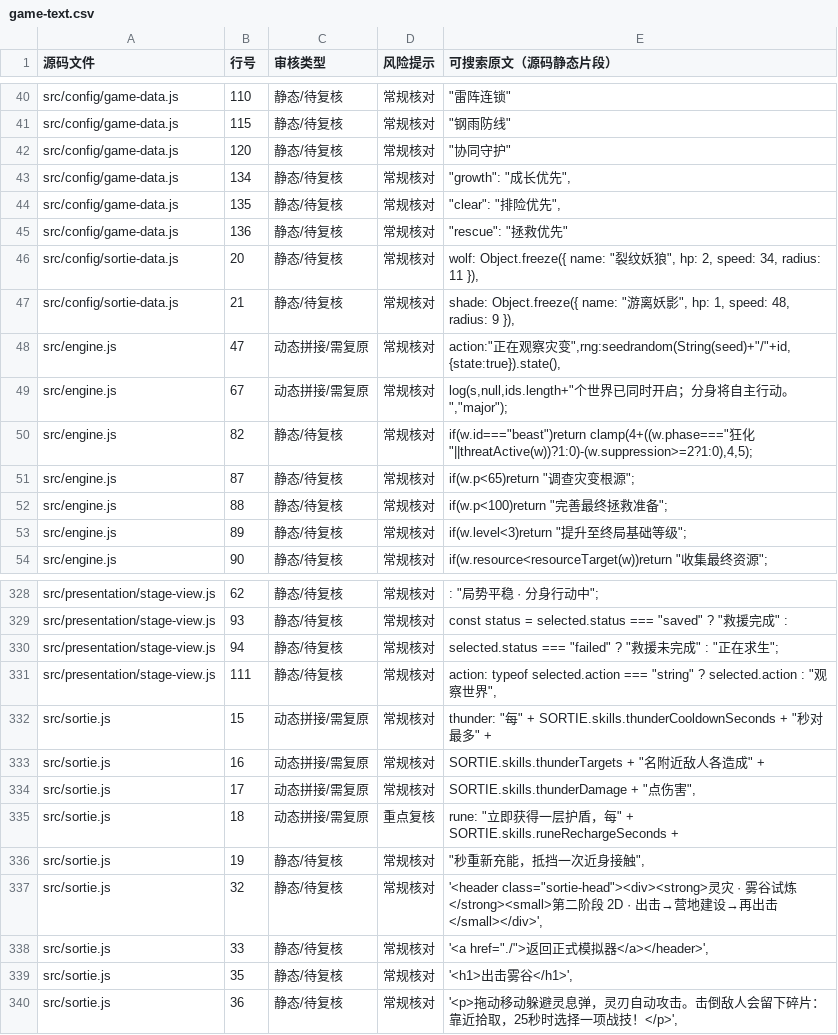
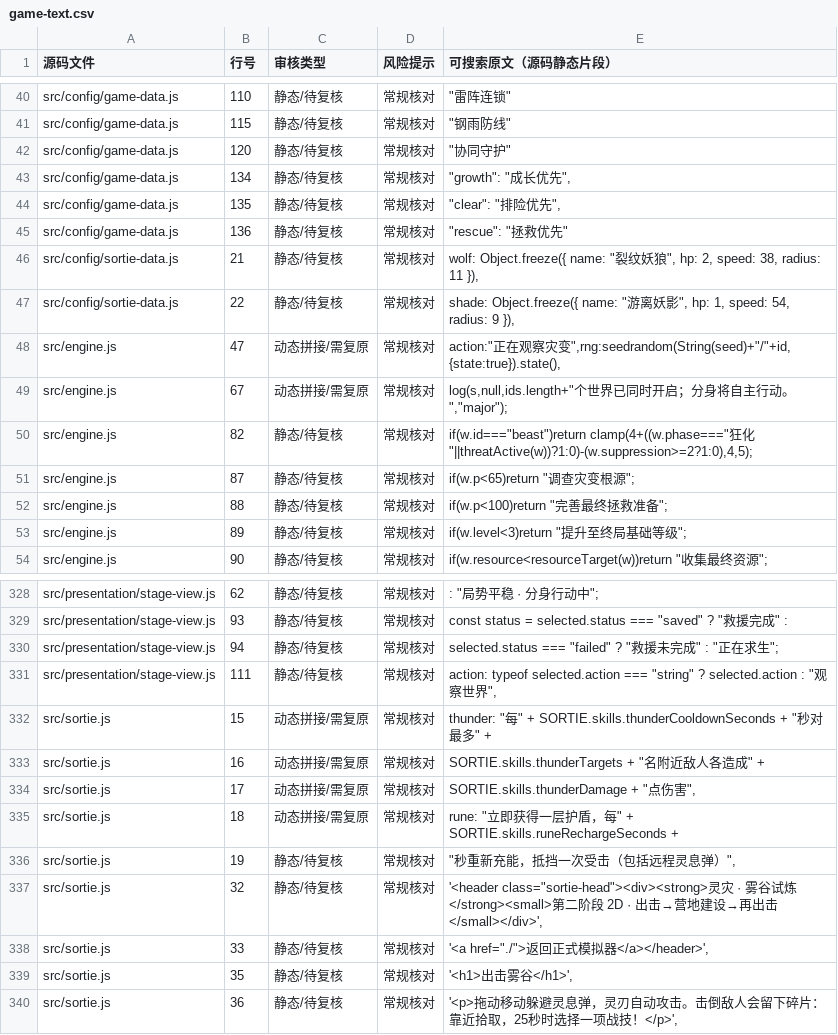
Before and after one commit to anlew07/learn, a CSV file: docs/review/game-text.csv, drawn as a sheet; only a part is shown, gaps mark what is left out.

Commit message:
docs(review): sync text inventory with 2F combat changes

```diff
--- a/docs/review/game-text.csv
+++ b/docs/review/game-text.csv
@@ -45,4 +45,4 @@
 "src/config/game-data.js","136","静态/待复核","常规核对","""rescue"": ""拯救优先"""
-"src/config/sortie-data.js","20","静态/待复核","常规核对","wolf: Object.freeze({ name: ""裂纹妖狼"", hp: 2, speed: 34, radius: 11 }),"
-"src/config/sortie-data.js","21","静态/待复核","常规核对","shade: Object.freeze({ name: ""游离妖影"", hp: 1, speed: 48, radius: 9 }),"
+"src/config/sortie-data.js","21","静态/待复核","常规核对","wolf: Object.freeze({ name: ""裂纹妖狼"", hp: 2, speed: 38, radius: 11 }),"
+"src/config/sortie-data.js","22","静态/待复核","常规核对","shade: Object.freeze({ name: ""游离妖影"", hp: 1, speed: 54, radius: 9 }),"
 "src/engine.js","47","动态拼接/需复原","常规核对","action:""正在观察灾变"",rng:seedrandom(String(seed)+""/""+id, {state:true}).state(),"
@@ -334,4 +334,4 @@
 "src/sortie.js","17","动态拼接/需复原","常规核对","SORTIE.skills.thunderDamage + ""点伤害"","
-"src/sortie.js","18","动态拼接/需复原","重点复核","rune: ""立即获得一层护盾，每"" + SORTIE.skills.runeRechargeSeconds +"
-"src/sortie.js","19","静态/待复核","常规核对","""秒重新充能，抵挡一次近身接触"","
+"src/sortie.js","18","动态拼接/需复原","常规核对","rune: ""立即获得一层护盾，每"" + SORTIE.skills.runeRechargeSeconds +"
+"src/sortie.js","19","静态/待复核","常规核对","""秒重新充能，抵挡一次受击（包括远程灵息弹）"","
 "src/sortie.js","32","静态/待复核","常规核对","'<header class=""sortie-head""><div><strong>灵灾 · 雾谷试炼</strong><small>第二阶段 2D · 出击→营地建设→再出击</small></div>',"
```
